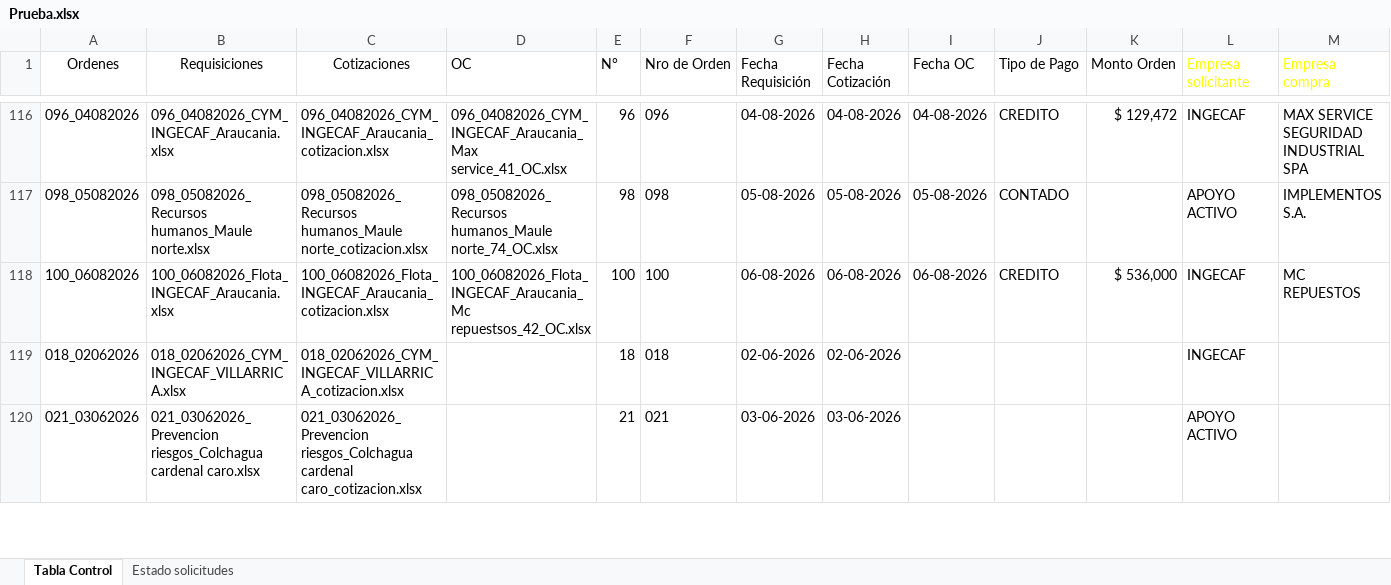
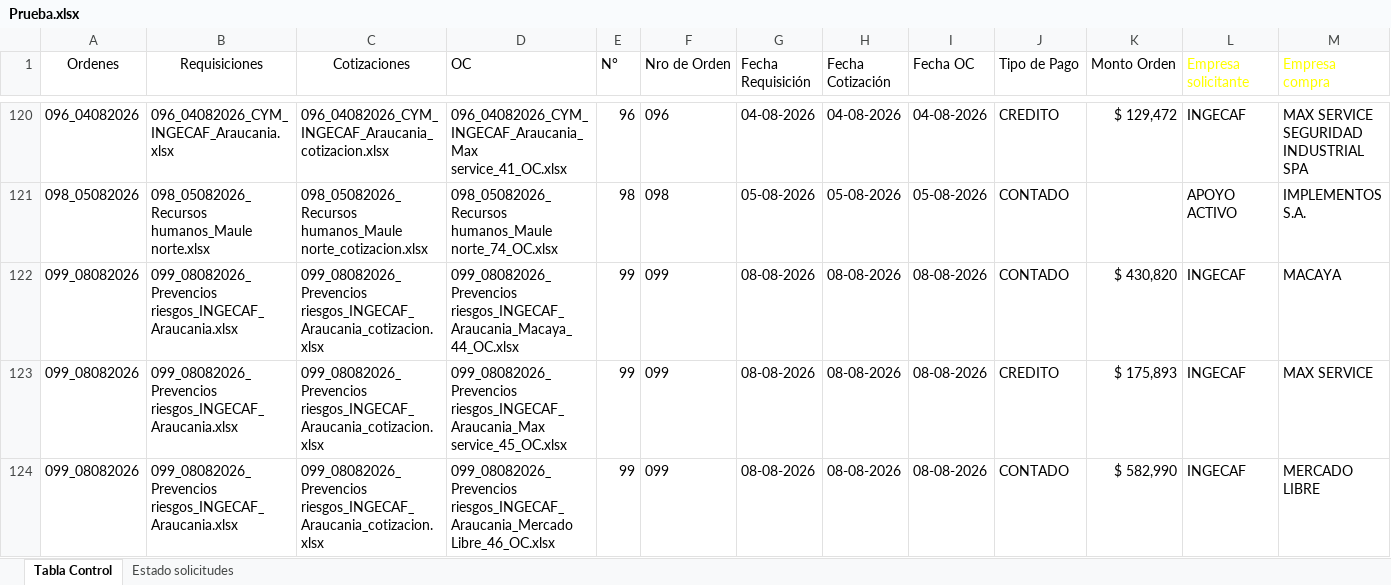
Before and after one commit to RodrigoCay/RequiAA, an Excel workbook: Prueba.xlsx, sheet Tabla Control, drawn as a sheet; only a part is shown, gaps mark what is left out; the shorter side is filled out with more unchanged rows; values as stored, in another font and other column widths than the file's, no borders; table styles not drawn; rows hold the shown columns only; the diff covers the shown part only; the diff names each change by its address in the sheet, - before the commit and + after, or states it on an @@ line.

```diff
--- a/Prueba.xlsx (sheet Tabla Control)
+++ b/Prueba.xlsx (sheet Tabla Control)
+row 122: 099_08082026 | 099_08082026_Prevencios riesgos_INGECAF_Araucania.xlsx | 099_08082026_Prevencios riesgos_INGECAF_Araucania_cotizacion.xlsx | 099_08082026_Prevencios riesgos_INGECAF_Araucania_Macaya_44_OC.xlsx | 99 | 099 | 08-08-2026 | 08-08-2026 | 08-08-2026 | CONTADO | $ 430,820 | INGECAF | MACAYA
+row 123: 099_08082026 | 099_08082026_Prevencios riesgos_INGECAF_Araucania.xlsx | 099_08082026_Prevencios riesgos_INGECAF_Araucania_cotizacion.xlsx | 099_08082026_Prevencios riesgos_INGECAF_Araucania_Max service_45_OC.xlsx | 99 | 099 | 08-08-2026 | 08-08-2026 | 08-08-2026 | CREDITO | $ 175,893 | INGECAF | MAX SERVICE
+row 124: 099_08082026 | 099_08082026_Prevencios riesgos_INGECAF_Araucania.xlsx | 099_08082026_Prevencios riesgos_INGECAF_Araucania_cotizacion.xlsx | 099_08082026_Prevencios riesgos_INGECAF_Araucania_Mercado Libre_46_OC.xlsx | 99 | 099 | 08-08-2026 | 08-08-2026 | 08-08-2026 | CONTADO | $ 582,990 | INGECAF | MERCADO LIBRE
```
Also changed, not shown: 8 added rows and 6 removed rows elsewhere in this sheet, Detalle solicitudes OC.xlsx.
